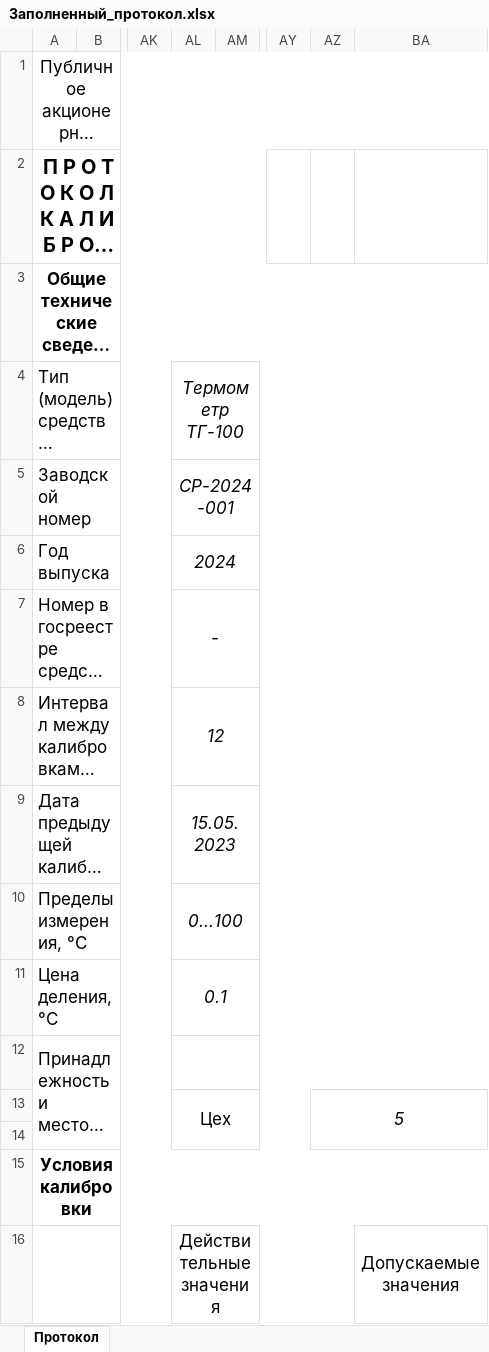
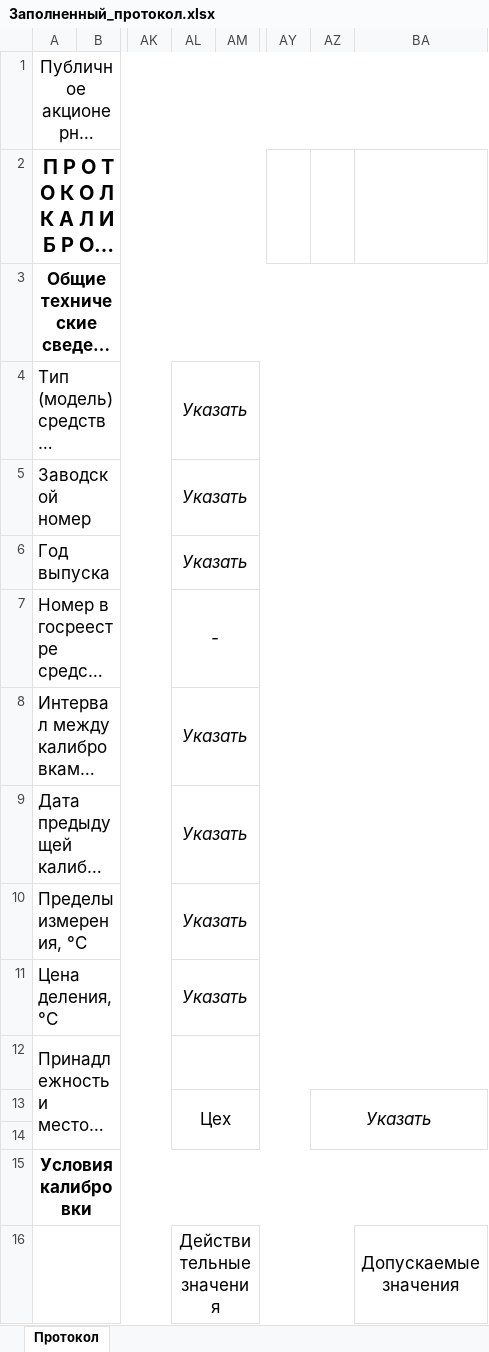
Before and after one commit to Nynoko228/Interpreter, an Excel workbook: Protocol poverki/Заполненный_протокол.xlsx, sheet Протокол, drawn as a sheet; only a part is shown, gaps mark what is left out; long unchanged cells end in …; values as stored, in another font and other column widths than the file's, no borders; the diff covers the shown part only; the diff names each change by its address in the sheet, - before the commit and + after, or states it on an @@ line.

```diff
--- a/Protocol poverki/Заполненный_протокол.xlsx (sheet Протокол)
+++ b/Protocol poverki/Заполненный_протокол.xlsx (sheet Протокол)
-AL4: Термометр ТГ-100
+AL4: Указать
-AL5: СР-2024-001
+AL5: Указать
-AL6: 2024
+AL6: Указать
-AL8: 12
+AL8: Указать
-AL9: 15.05.2023
+AL9: Указать
-AL10: 0...100
+AL10: Указать
-AL11: 0.1
+AL11: Указать
-AZ13: 5
+AZ13: Указать
```
Also changed, not shown: 7 edited cells elsewhere in this sheet, Protocol poverki/Копия_Термометр_стеклянный_(1).xlsx, 15 other files.
